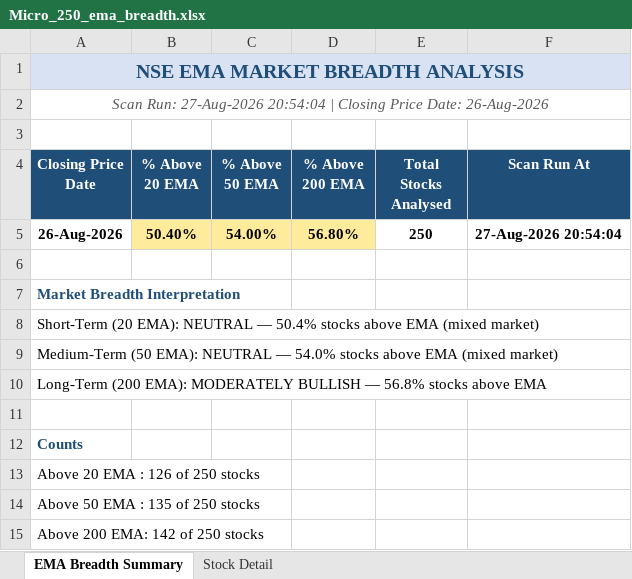
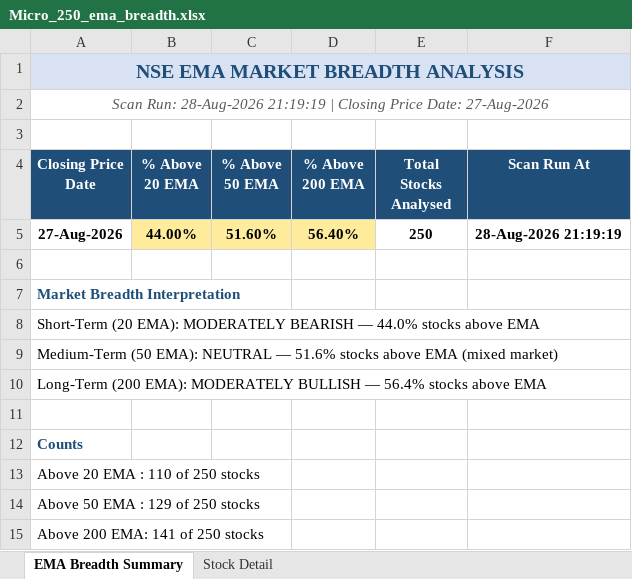
Before and after one commit to nikunj2021/EMA-Screener-, an Excel workbook: Report/EMAReport/Micro_250_ema_breadth.xlsx, sheet EMA Breadth Summary, drawn as a sheet; values as stored, in another font and other column widths than the file's, no borders; removed rows and columns are numbered as before the commit, all else as after; the diff names each change by its address in the sheet, - before the commit and + after, or states it on an @@ line.

```diff
--- a/Report/EMAReport/Micro_250_ema_breadth.xlsx (sheet EMA Breadth Summary)
+++ b/Report/EMAReport/Micro_250_ema_breadth.xlsx (sheet EMA Breadth Summary)
-A2 (Closing Price Date): Scan Run: 27-Aug-2026 20:54:04 | Closing Price Date: 26-Aug-2026
+A2 (Closing Price Date): Scan Run: 28-Aug-2026 21:19:19 | Closing Price Date: 27-Aug-2026
-row 5: 26-Aug-2026 | 50.40% | 54.00% | 56.80% | 250 | 27-Aug-2026 20:54:04
+row 5: 27-Aug-2026 | 44.00% | 51.60% | 56.40% | 250 | 28-Aug-2026 21:19:19
-A8 (Closing Price Date): …(20 EMA): NEUTRAL — 50.4% stocks above EMA (mixed market)
+A8 (Closing Price Date): …(20 EMA): MODERATELY BEARISH — 44.0% stocks above EMA
-A9 (Closing Price Date): …NEUTRAL — 54.0% stocks above…
+A9 (Closing Price Date): …NEUTRAL — 51.6% stocks above…
-A10 (Closing Price Date): …BULLISH — 56.8% stocks above…
+A10 (Closing Price Date): …BULLISH — 56.4% stocks above…
-A13 (Closing Price Date): Above 20 EMA : 126 of 250 stocks
+A13 (Closing Price Date): Above 20 EMA : 110 of 250 stocks
-A14 (Closing Price Date): Above 50 EMA : 135 of 250 stocks
+A14 (Closing Price Date): Above 50 EMA : 129 of 250 stocks
-A15 (Closing Price Date): Above 200 EMA: 142 of 250 stocks
+A15 (Closing Price Date): Above 200 EMA: 141 of 250 stocks
```
Also changed, not shown: sheet Stock Detail, Report/EMAReport/Micro_250_ema_breadth_history.xlsx, Report/EMAReport/Sectoral_EMA_Analysis.xlsx, 4 other files.
